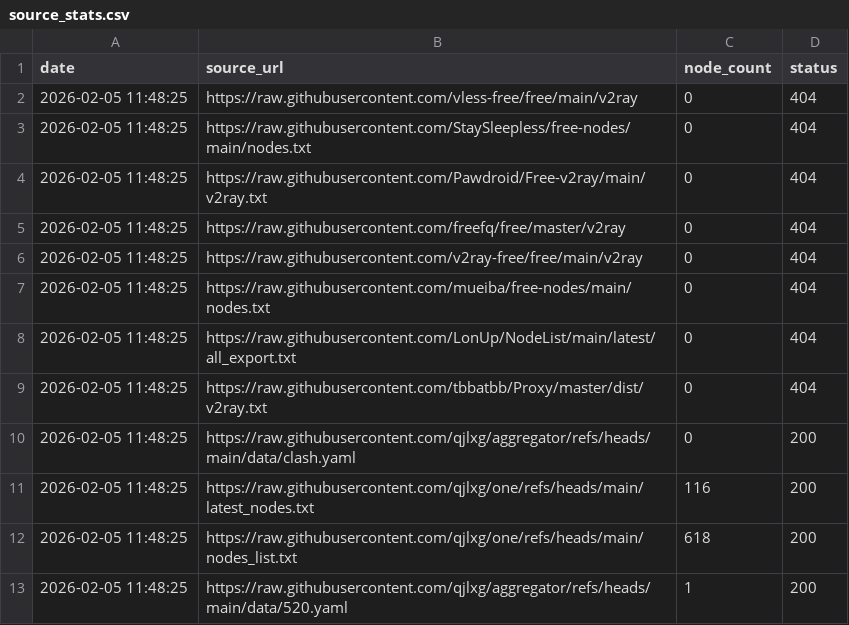
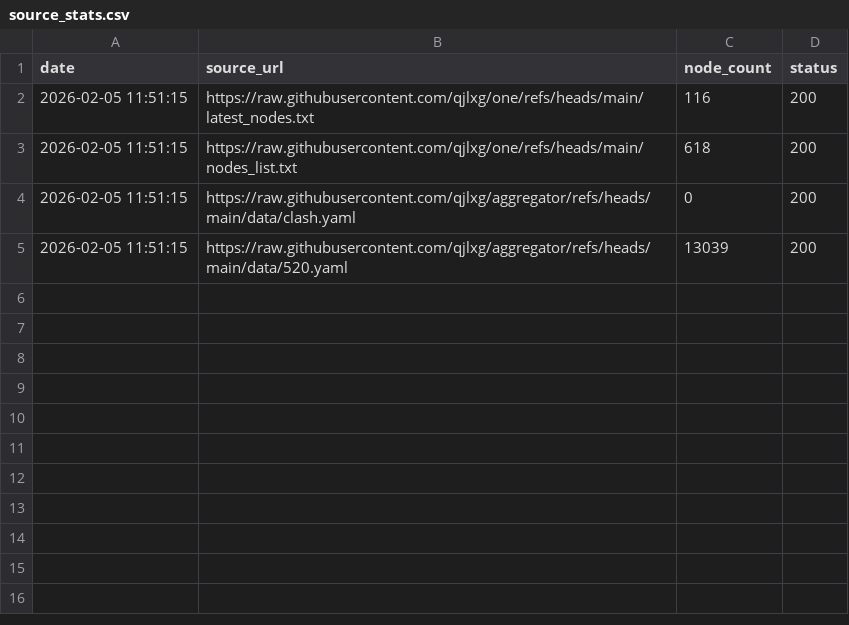
Before and after one commit to qjlxg/http, a CSV file: source_stats.csv, drawn as a sheet.

```diff
--- a/source_stats.csv
+++ b/source_stats.csv
@@ -1,13 +1,5 @@
 date,source_url,node_count,status
-2026-02-05 11:48:25,https://raw.githubusercontent.com/vless-free/free/main/v2ray,0,404
-2026-02-05 11:48:25,https://raw.githubusercontent.com/StaySleepless/free-nodes/main/nodes.txt,0,404
-2026-02-05 11:48:25,https://raw.githubusercontent.com/Pawdroid/Free-v2ray/main/v2ray.txt,0,404
-2026-02-05 11:48:25,https://raw.githubusercontent.com/freefq/free/master/v2ray,0,404
-2026-02-05 11:48:25,https://raw.githubusercontent.com/v2ray-free/free/main/v2ray,0,404
-2026-02-05 11:48:25,https://raw.githubusercontent.com/mueiba/free-nodes/main/nodes.txt,0,404
-2026-02-05 11:48:25,https://raw.githubusercontent.com/LonUp/NodeList/main/latest/all_export.txt,0,404
-2026-02-05 11:48:25,https://raw.githubusercontent.com/tbbatbb/Proxy/master/dist/v2ray.txt,0,404
-2026-02-05 11:48:25,https://raw.githubusercontent.com/qjlxg/aggregator/refs/heads/main/data/clash.yaml,0,200
-2026-02-05 11:48:25,https://raw.githubusercontent.com/qjlxg/one/refs/heads/main/latest_nodes.txt,116,200
-2026-02-05 11:48:25,https://raw.githubusercontent.com/qjlxg/one/refs/heads/main/nodes_list.txt,618,200
-2026-02-05 11:48:25,https://raw.githubusercontent.com/qjlxg/aggregator/refs/heads/main/data/520.yaml,1,200
+2026-02-05 11:51:15,https://raw.githubusercontent.com/qjlxg/one/refs/heads/main/latest_nodes.txt,116,200
+2026-02-05 11:51:15,https://raw.githubusercontent.com/qjlxg/one/refs/heads/main/nodes_list.txt,618,200
+2026-02-05 11:51:15,https://raw.githubusercontent.com/qjlxg/aggregator/refs/heads/main/data/clash.yaml,0,200
+2026-02-05 11:51:15,https://raw.githubusercontent.com/qjlxg/aggregator/refs/heads/main/data/520.yaml,13039,200
```
Also changed, not shown: 1 other file.
